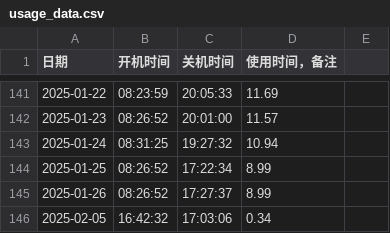
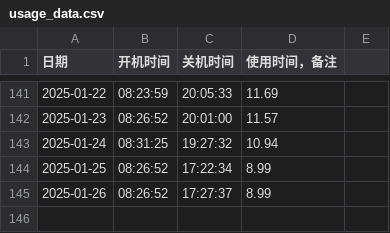
Before and after one commit to tilipinpin/workt, a CSV file: date/usage_data.csv, drawn as a sheet; only a part is shown, gaps mark what is left out; the diff names each change by its address in the sheet, - before the commit and + after, or states it on an @@ line.

Commit message:
Update usage_data.csv

```diff
--- a/date/usage_data.csv
+++ b/date/usage_data.csv
-row 146: 2025-02-05 | 16:42:32 | 17:03:06 | 0.34
```
